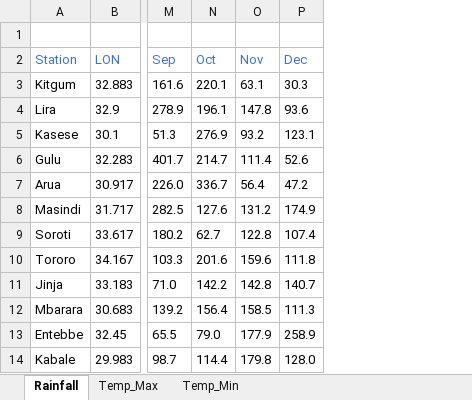
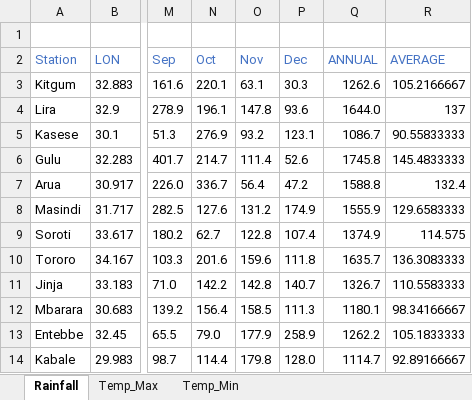
Before and after one commit to angelocodes/Machine-Learning-tasks, an Excel workbook: Project/Climate_Data_RF_&_Temp_2012_to_2018.xlsx, sheet Rainfall, drawn as a sheet; only a part is shown, gaps mark what is left out; values as stored, in another font and other column widths than the file's, no borders; the diff names each change by its address in the sheet, - before the commit and + after, or states it on an @@ line.

```diff
--- a/Project/Climate_Data_RF_&_Temp_2012_to_2018.xlsx (sheet Rainfall)
+++ b/Project/Climate_Data_RF_&_Temp_2012_to_2018.xlsx (sheet Rainfall)
+column Q (ANNUAL), rows 3-14: 1262.6 | 1644.0 | 1086.7 | 1745.8 | 1588.8 | 1555.9 | 1374.9 | 1635.7 | 1326.7 | 1180.1 | 1262.2 | 1114.7
+column R (AVERAGE), rows 3-14: 105.2166667 | 137 | 90.55833333 | 145.4833333 | 132.4 | 129.6583333 | 114.575 | 136.3083333 | 110.5583333 | 98.34166667 | 105.1833333 | 92.89166667
```
Also changed, not shown: 11 other files.
